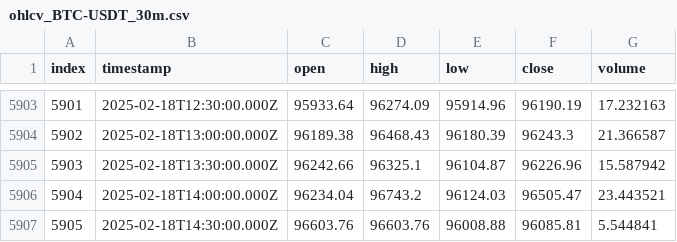
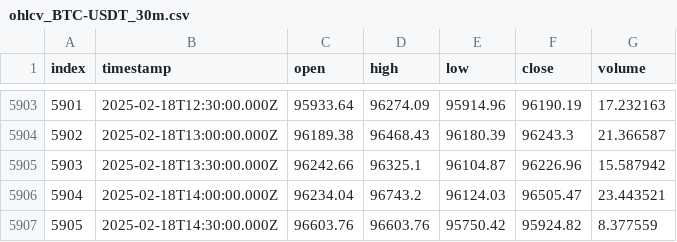
Before and after one commit to ocirede/JavaScript_Crypto_Bot, a CSV file: ohlcv_BTC-USDT_30m.csv, drawn as a sheet; only a part is shown, gaps mark what is left out.

```diff
--- a/ohlcv_BTC-USDT_30m.csv
+++ b/ohlcv_BTC-USDT_30m.csv
@@ -5906,2 +5906,2 @@
 5904,"2025-02-18T14:00:00.000Z",96234.04,96743.2,96124.03,96505.47,23.443521
-5905,"2025-02-18T14:30:00.000Z",96603.76,96603.76,96008.88,96085.81,5.544841
+5905,"2025-02-18T14:30:00.000Z",96603.76,96603.76,95750.42,95924.82,8.377559
```
Also changed, not shown: indicators_BTC-USDT_4h.csv, ohlcv_BTC-USDT_4h.csv, 4 other files.
